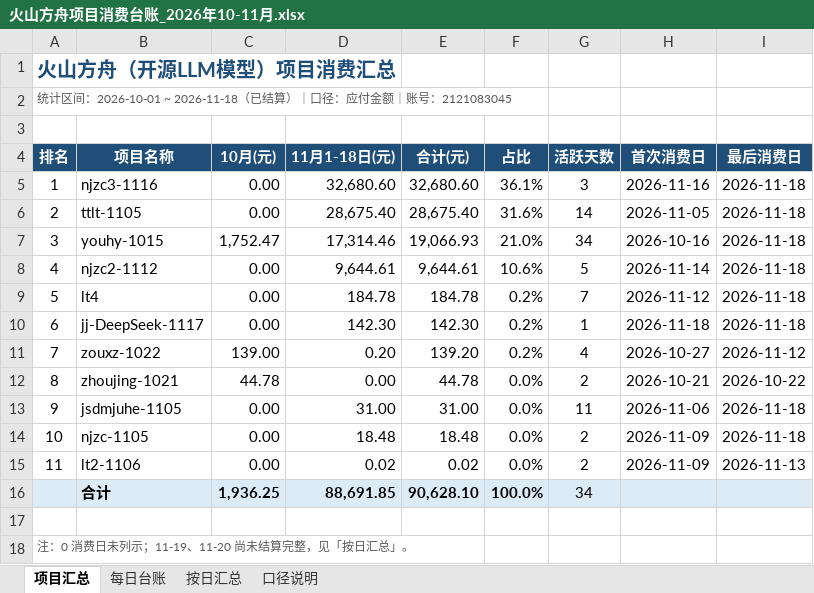
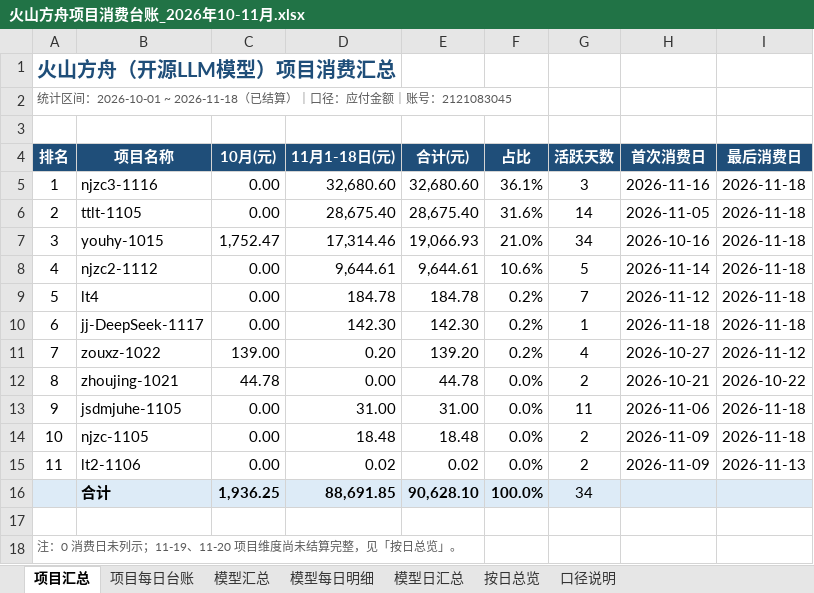
Before and after one commit to shujun-jinyan/volcengine, an Excel workbook: 火山方舟项目消费台账_2026年10-11月.xlsx, sheet 项目汇总, drawn as a sheet; values as stored, in another font and other column widths than the file's, no borders; charts and pictures not drawn; the diff names each change by its address in the sheet, - before the commit and + after, or states it on an @@ line.

```diff
--- a/火山方舟项目消费台账_2026年10-11月.xlsx (sheet 项目汇总)
+++ b/火山方舟项目消费台账_2026年10-11月.xlsx (sheet 项目汇总)
-sheet tab: 每日台账
+sheet tab: 项目每日台账
-sheet tab: 按日汇总
+sheet tab: 模型汇总
+sheet tab: 模型每日明细
+sheet tab: 模型日汇总
+sheet tab: 按日总览
-A18 (排名): 注：0 消费日未列示；11-19、11-20 尚未结算完整，见「按日汇总」。
+A18 (排名): 注：0 消费日未列示；11-19、11-20 项目维度尚未结算完整，见「按日总览」。
```
Also changed, not shown: sheet 模型汇总, sheet 口径说明, charts or pictures.
